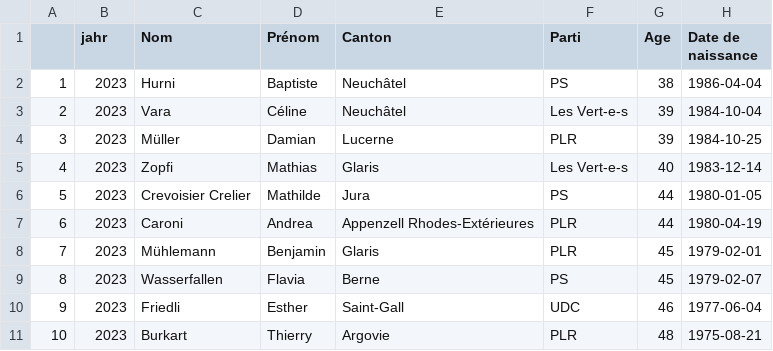
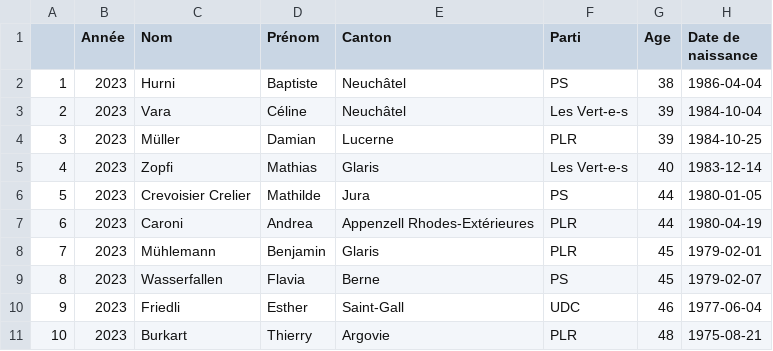
Before and after one commit to vey83/CN_2019, a CSV file: SR_2023/output/FR/sr_youngest_fr.csv, drawn as a sheet.

Commit message:
Année au lieu de jahr

```diff
--- a/SR_2023/output/FR/sr_youngest_fr.csv
+++ b/SR_2023/output/FR/sr_youngest_fr.csv
@@ -1,2 +1,2 @@
-"","jahr","Nom","Prénom","Canton","Parti","Age","Date de naissance"
+"","Année","Nom","Prénom","Canton","Parti","Age","Date de naissance"
 "1",2023,"Hurni","Baptiste","Neuchâtel","PS",38,1986-04-04
```
